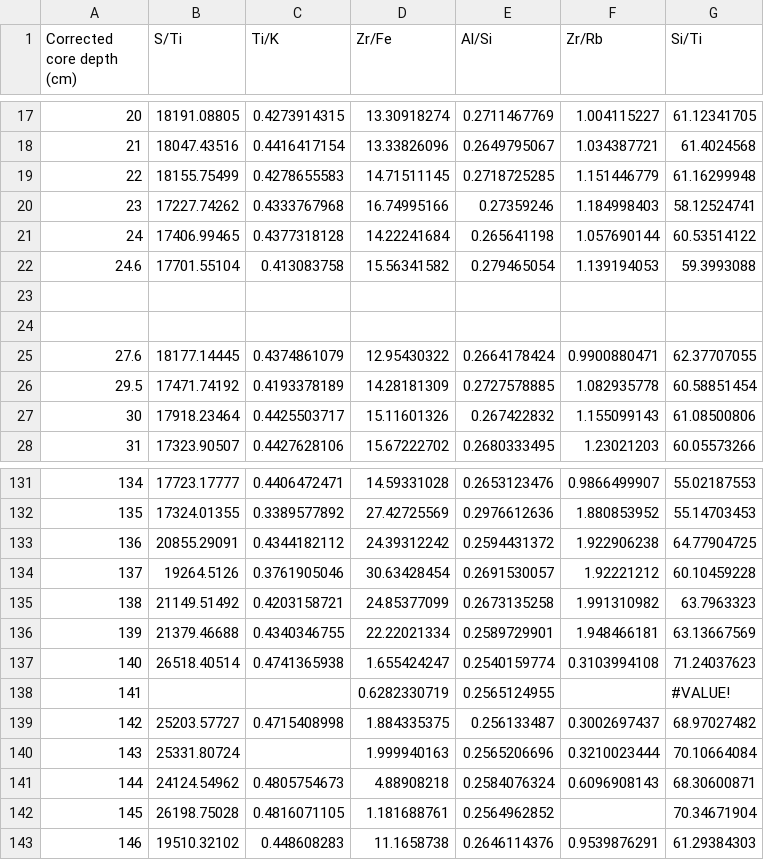
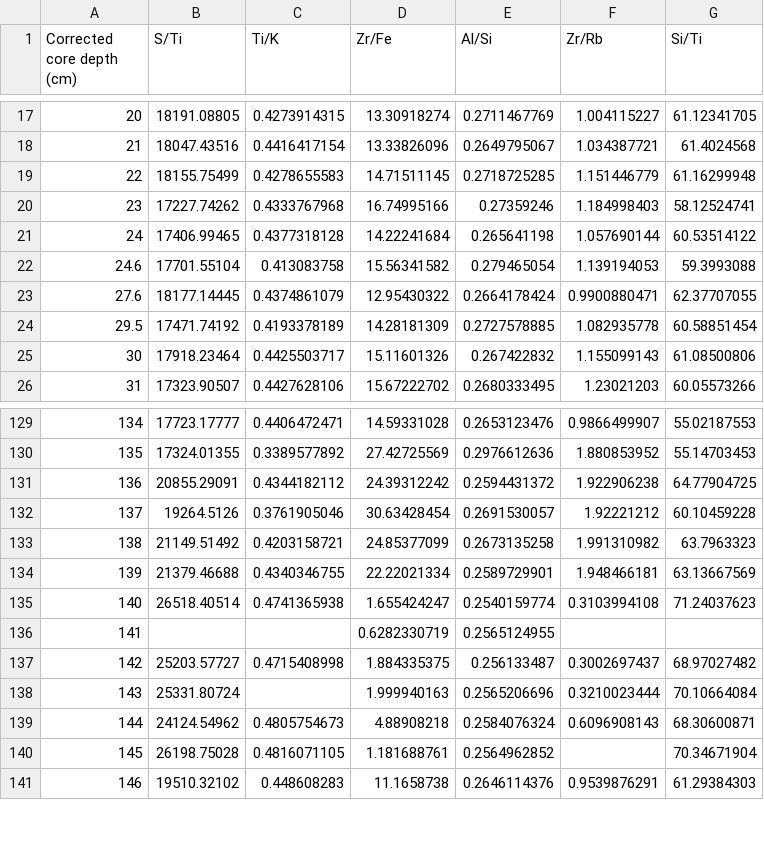
Before and after one commit to Paleostats/ProxyUQ, a CSV file: AtmosphericRivers/LL14_proxies.csv, drawn as a sheet; only a part is shown, gaps mark what is left out.

```diff
--- a/AtmosphericRivers/LL14_proxies.csv
+++ b/AtmosphericRivers/LL14_proxies.csv
@@ -22,4 +22,2 @@ Corrected core depth (cm),S/Ti,Ti/K,Zr/Fe,Al/Si,Zr/Rb,Si/Ti
 24.6,17701.55104,0.413083758,15.56341582,0.279465054,1.139194053,59.3993088
-,,,,,,
-,,,,,,
 27.6,18177.14445,0.4374861079,12.95430322,0.2664178424,0.9900880471,62.37707055
@@ -137,3 +135,3 @@ Corrected core depth (cm),S/Ti,Ti/K,Zr/Fe,Al/Si,Zr/Rb,Si/Ti
 140,26518.40514,0.4741365938,1.655424247,0.2540159774,0.3103994108,71.24037623
-141,,,0.6282330719,0.2565124955,,#VALUE!
+141,,,0.6282330719,0.2565124955,,
 142,25203.57727,0.4715408998,1.884335375,0.256133487,0.3002697437,68.97027482
```
Also changed, not shown: 14 other files.
